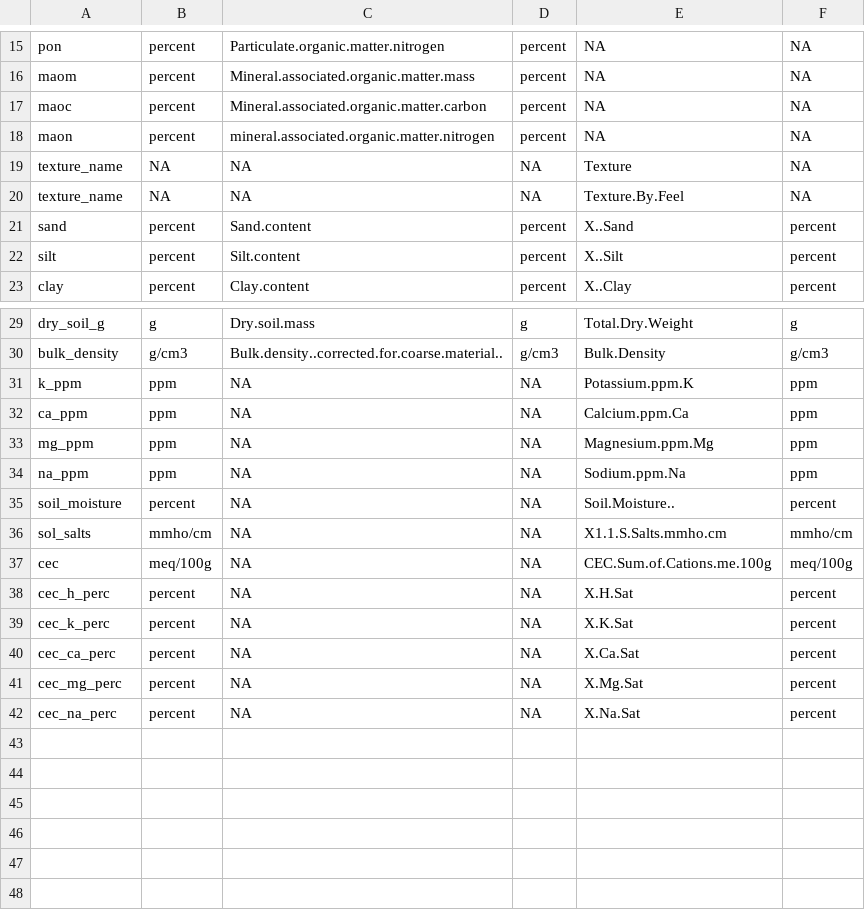
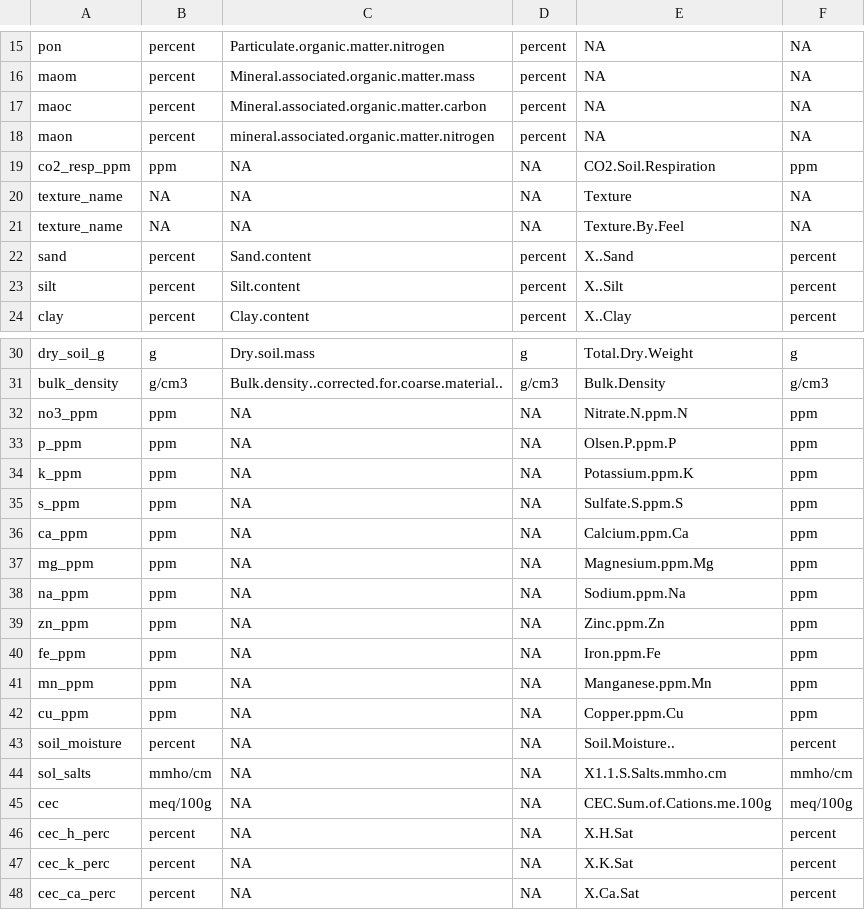
Before and after one commit to pointblue/AgC, a CSV file: lab_column_names.csv, drawn as a sheet; only a part is shown, gaps mark what is left out; the shorter side is filled out with more unchanged rows.

Commit message:
Updated to include extra macro and micronutrient metrics from Ward labs

```diff
--- a/lab_column_names.csv
+++ b/lab_column_names.csv
@@ -18,2 +18,3 @@ maoc,percent,Mineral.associated.organic.matter.carbon,percent,NA,NA
 maon,percent,mineral.associated.organic.matter.nitrogen,percent,NA,NA
+co2_resp_ppm,ppm,NA,NA,CO2.Soil.Respiration,ppm
 texture_name,NA,NA,NA,Texture,NA
@@ -30,3 +31,6 @@ dry_soil_g,g,Dry.soil.mass,g,Total.Dry.Weight,g
 bulk_density,g/cm3,Bulk.density..corrected.for.coarse.material..,g/cm3,Bulk.Density,g/cm3
+no3_ppm,ppm,NA,NA,Nitrate.N.ppm.N,ppm
+p_ppm,ppm,NA,NA,Olsen.P.ppm.P,ppm
 k_ppm,ppm,NA,NA,Potassium.ppm.K,ppm
+s_ppm,ppm,NA,NA,Sulfate.S.ppm.S,ppm
 ca_ppm,ppm,NA,NA,Calcium.ppm.Ca,ppm
@@ -34,2 +38,6 @@ mg_ppm,ppm,NA,NA,Magnesium.ppm.Mg,ppm
 na_ppm,ppm,NA,NA,Sodium.ppm.Na,ppm
+zn_ppm,ppm,NA,NA,Zinc.ppm.Zn,ppm
+fe_ppm,ppm,NA,NA,Iron.ppm.Fe,ppm
+mn_ppm,ppm,NA,NA,Manganese.ppm.Mn,ppm
+cu_ppm,ppm,NA,NA,Copper.ppm.Cu,ppm
 soil_moisture,percent,NA,NA,Soil.Moisture..,percent
```
